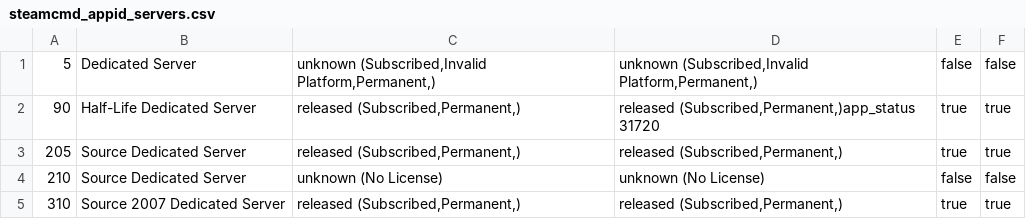
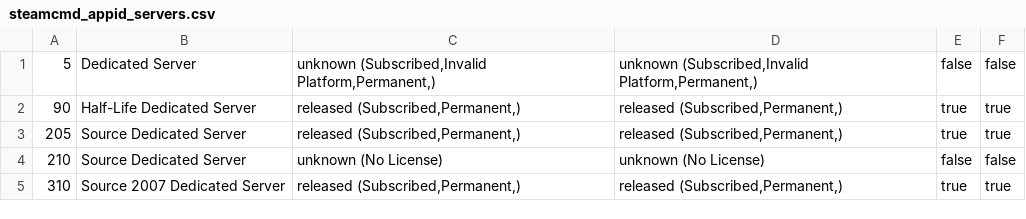
Before and after one commit to dgibbs64/SteamCMD-AppID-List-Servers, a CSV file: steamcmd_appid_servers.csv, drawn as a sheet; only a part is shown.

```diff
--- a/steamcmd_appid_servers.csv
+++ b/steamcmd_appid_servers.csv
@@ -1,3 +1,3 @@
 5,"Dedicated Server","unknown (Subscribed,Invalid Platform,Permanent,)","unknown (Subscribed,Invalid Platform,Permanent,)",false,false
-90,"Half-Life Dedicated Server","released (Subscribed,Permanent,)","released (Subscribed,Permanent,)app_status 31720",true,true
+90,"Half-Life Dedicated Server","released (Subscribed,Permanent,)","released (Subscribed,Permanent,)",true,true
 205,"Source Dedicated Server","released (Subscribed,Permanent,)","released (Subscribed,Permanent,)",true,true
```
Also changed, not shown: steamcmd_appid_servers_linux.csv, 3 other files.
